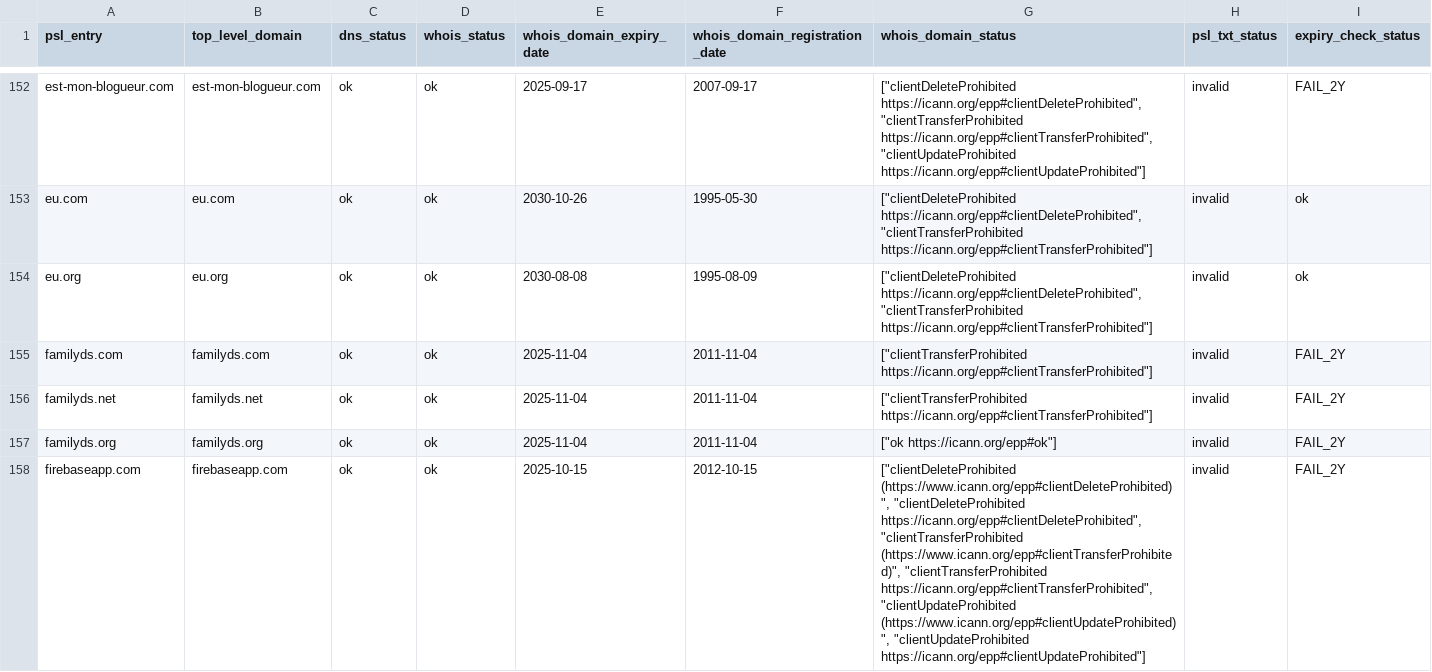
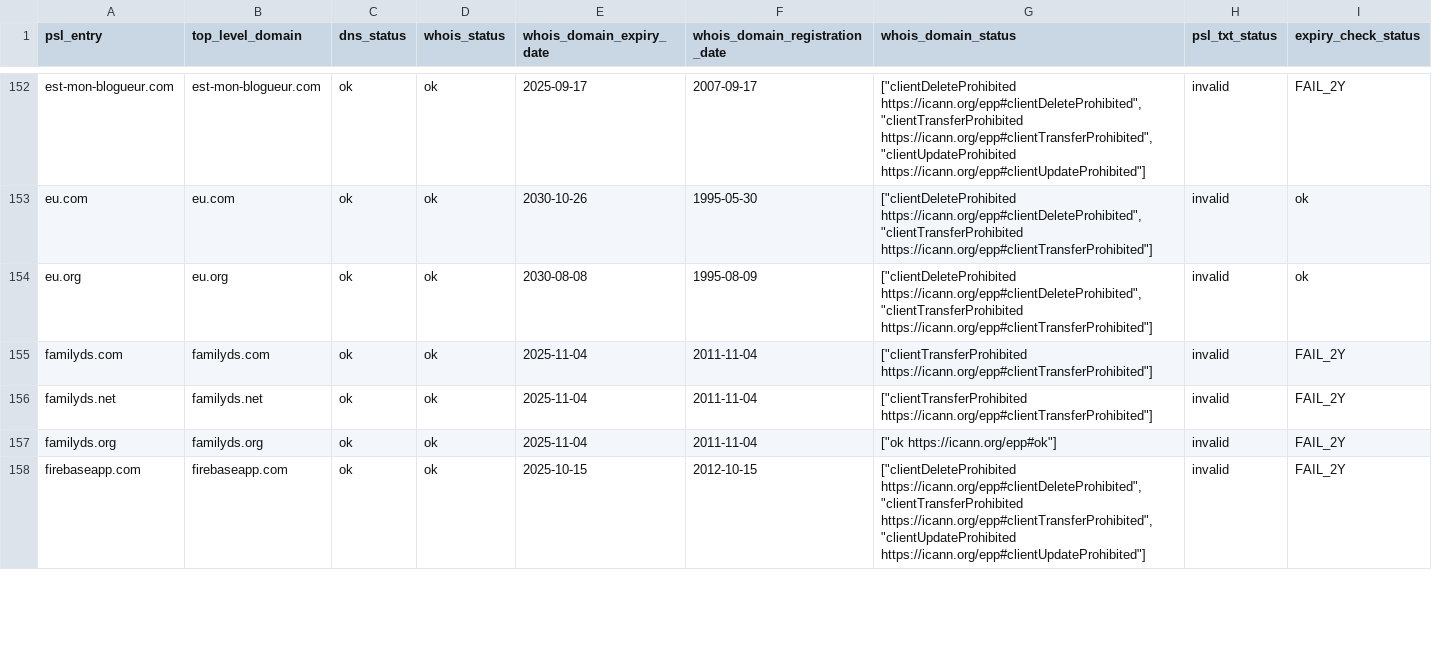
Before and after one commit to groundcat/PSL-private-domains-checker, a CSV file: data/missing_psl_txt.csv, drawn as a sheet; only a part is shown, gaps mark what is left out; the diff covers the shown part only.

```diff
--- a/data/missing_psl_txt.csv
+++ b/data/missing_psl_txt.csv
@@ -157,2 +157,2 @@ familyds.net,familyds.net,ok,ok,2025-11-04,2011-11-04,"[""clientTransferProhibit
 familyds.org,familyds.org,ok,ok,2025-11-04,2011-11-04,"[""ok https://icann.org/epp#ok""]",invalid,FAIL_2Y
-firebaseapp.com,firebaseapp.com,ok,ok,2025-10-15,2012-10-15,"[""clientDeleteProhibited (https://www.icann.org/epp#clientDeleteProhibited)"", ""clientDeleteProhibited https://icann.org/epp#clientDeleteProhibited"", ""clientTransferProhibited (https://www.icann.org/epp#clientTransferProhibited)"", ""clientTransferProhibited https://icann.org/epp#clientTransferProhibited"", ""clientUpdateProhibited (https://www.icann.org/epp#clientUpdateProhibited)"", ""clientUpdateProhibited https://icann.org/epp#clientUpdateProhibited""]",invalid,FAIL_2Y
+firebaseapp.com,firebaseapp.com,ok,ok,2025-10-15,2012-10-15,"[""clientDeleteProhibited https://icann.org/epp#clientDeleteProhibited"", ""clientTransferProhibited https://icann.org/epp#clientTransferProhibited"", ""clientUpdateProhibited https://icann.org/epp#clientUpdateProhibited""]",invalid,FAIL_2Y
```
Also changed, not shown: 3 added rows, 2 removed rows and 9 edited cells elsewhere in this file, data/all.csv, data/expiry_less_than_2yrs.csv, 1 other file.
